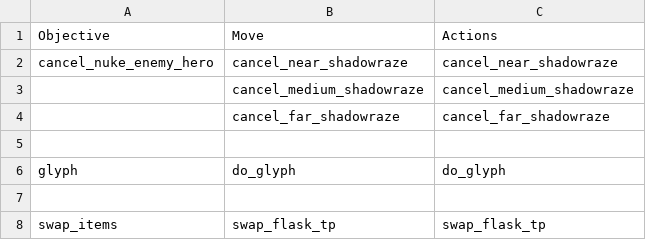
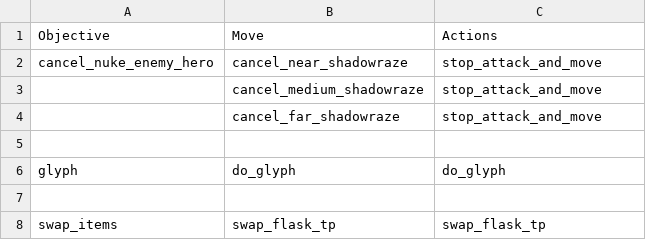
Before and after one commit to ellysh/dota2-omen-bots, a CSV file: generator/database/csv/defensive.csv, drawn as a sheet; only a part is shown.

Commit message:
Use the same stop_attack_and_move action for canceling all shadowrazes

```diff
--- a/generator/database/csv/defensive.csv
+++ b/generator/database/csv/defensive.csv
@@ -1,5 +1,5 @@
 Objective;Move;Actions
-cancel_nuke_enemy_hero;cancel_near_shadowraze;cancel_near_shadowraze
-;cancel_medium_shadowraze;cancel_medium_shadowraze
-;cancel_far_shadowraze;cancel_far_shadowraze
+cancel_nuke_enemy_hero;cancel_near_shadowraze;stop_attack_and_move
+;cancel_medium_shadowraze;stop_attack_and_move
+;cancel_far_shadowraze;stop_attack_and_move
 ;;
```
Also changed, not shown: generator/database/csv/farm.csv, generator/database/csv/offensive.csv, 7 other files.
